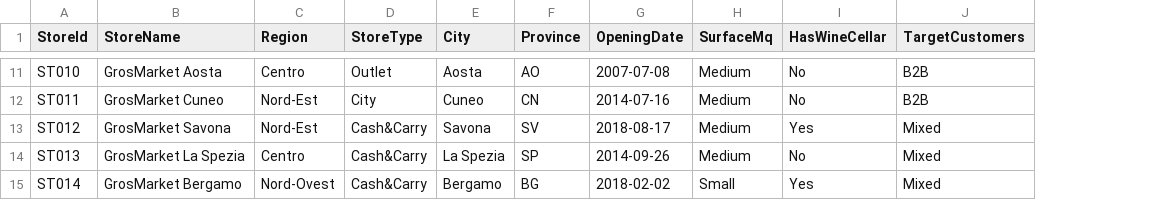
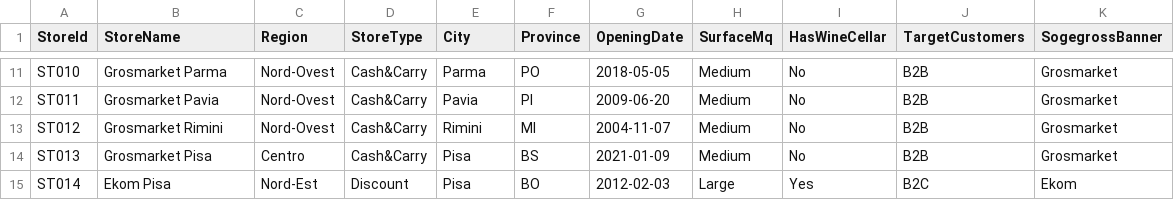
Before and after one commit to Buffa75/cid-demo-data-SGG, a CSV file: stores.csv, drawn as a sheet; only a part is shown, gaps mark what is left out; the diff covers the shown part only; the diff names each change by its address in the sheet, - before the commit and + after, or states it on an @@ line.

```diff
--- a/stores.csv
+++ b/stores.csv
+column K (SogegrossBanner), rows 11-15: Grosmarket | Grosmarket | Grosmarket | Grosmarket | Ekom
-B11 (StoreName): GrosMarket Aosta
+B11 (StoreName): Grosmarket Parma
-C11 (Region): Centro
+C11 (Region): Nord-Ovest
-D11 (StoreType): Outlet
+D11 (StoreType): Cash&Carry
-E11 (City): Aosta
+E11 (City): Parma
-F11 (Province): AO
+F11 (Province): PO
-G11 (OpeningDate): 2007-07-08
+G11 (OpeningDate): 2018-05-05
-B12 (StoreName): GrosMarket Cuneo
+B12 (StoreName): Grosmarket Pavia
-C12:C13 (Region): Nord-Est
+C12:C13 (Region): Nord-Ovest
-D12 (StoreType): City
+D12 (StoreType): Cash&Carry
-E12 (City): Cuneo
+E12 (City): Pavia
-F12 (Province): CN
+F12 (Province): PI
-G12 (OpeningDate): 2014-07-16
+G12 (OpeningDate): 2009-06-20
-B13 (StoreName): GrosMarket Savona
+B13 (StoreName): Grosmarket Rimini
-E13 (City): Savona
+E13 (City): Rimini
-F13 (Province): SV
+F13 (Province): MI
-G13 (OpeningDate): 2018-08-17
+G13 (OpeningDate): 2004-11-07
-I13 (HasWineCellar): Yes
+I13 (HasWineCellar): No
-J13:J14 (TargetCustomers): Mixed
+J13:J14 (TargetCustomers): B2B
-B14 (StoreName): GrosMarket La Spezia
+B14 (StoreName): Grosmarket Pisa
-E14 (City): La Spezia
+E14 (City): Pisa
-F14 (Province): SP
+F14 (Province): BS
-G14 (OpeningDate): 2014-09-26
+G14 (OpeningDate): 2021-01-09
-B15 (StoreName): GrosMarket Bergamo
+B15 (StoreName): Ekom Pisa
-C15 (Region): Nord-Ovest
+C15 (Region): Nord-Est
-D15 (StoreType): Cash&Carry
+D15 (StoreType): Discount
-E15 (City): Bergamo
+E15 (City): Pisa
-F15 (Province): BG
+F15 (Province): BO
-G15 (OpeningDate): 2018-02-02
+G15 (OpeningDate): 2012-02-03
-H15 (SurfaceMq): Small
+H15 (SurfaceMq): Large
-J15 (TargetCustomers): Mixed
+J15 (TargetCustomers): B2C
```
Also changed, not shown: 4 added rows and 89 edited cells elsewhere in this file, accounts.csv, anonymous_shoppers.csv, 8 other files.
